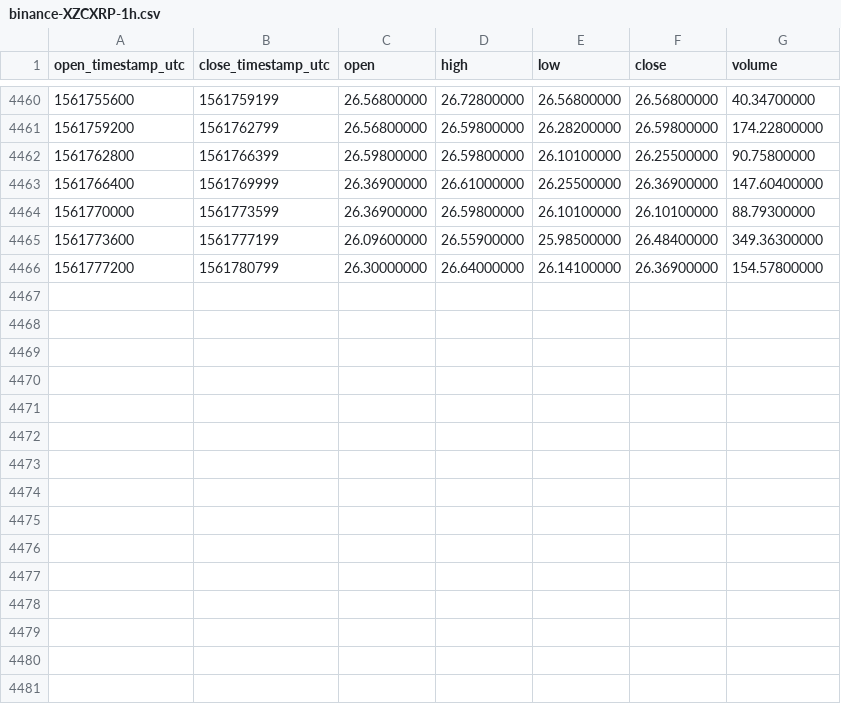
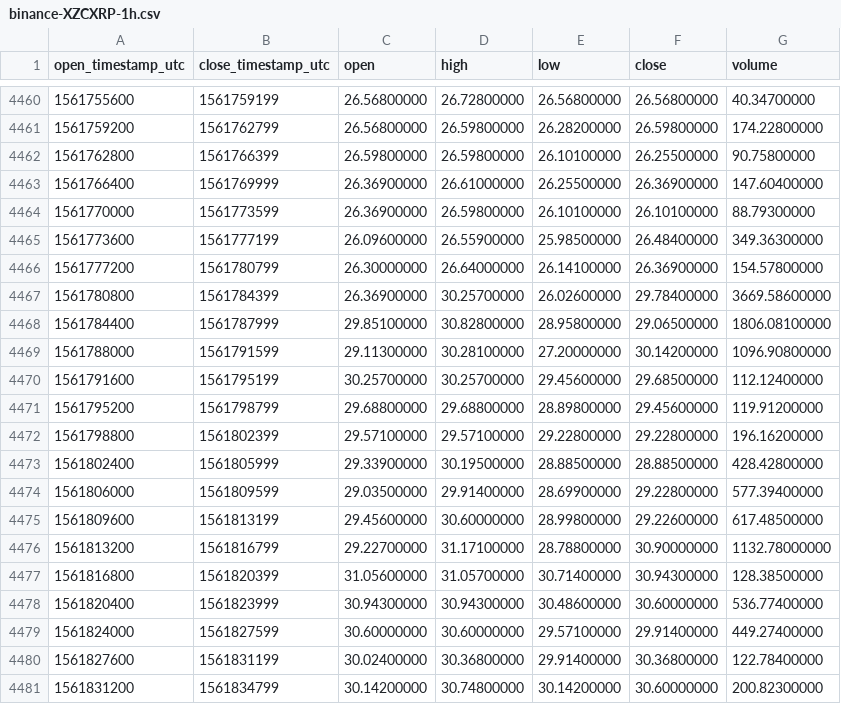
Before and after one commit to cryptobigbro/binance-XZCXRP, a CSV file: binance-XZCXRP-1h.csv, drawn as a sheet; only a part is shown, gaps mark what is left out; the diff names each change by its address in the sheet, - before the commit and + after, or states it on an @@ line.

Commit message:
Update OHLCV data.

```diff
--- a/binance-XZCXRP-1h.csv
+++ b/binance-XZCXRP-1h.csv
+row 4467: 1561780800 | 1561784399 | 26.36900000 | 30.25700000 | 26.02600000 | 29.78400000 | 3669.58600000
+row 4468: 1561784400 | 1561787999 | 29.85100000 | 30.82800000 | 28.95800000 | 29.06500000 | 1806.08100000
+row 4469: 1561788000 | 1561791599 | 29.11300000 | 30.28100000 | 27.20000000 | 30.14200000 | 1096.90800000
+row 4470: 1561791600 | 1561795199 | 30.25700000 | 30.25700000 | 29.45600000 | 29.68500000 | 112.12400000
+row 4471: 1561795200 | 1561798799 | 29.68800000 | 29.68800000 | 28.89800000 | 29.45600000 | 119.91200000
+row 4472: 1561798800 | 1561802399 | 29.57100000 | 29.57100000 | 29.22800000 | 29.22800000 | 196.16200000
+row 4473: 1561802400 | 1561805999 | 29.33900000 | 30.19500000 | 28.88500000 | 28.88500000 | 428.42800000
+row 4474: 1561806000 | 1561809599 | 29.03500000 | 29.91400000 | 28.69900000 | 29.22800000 | 577.39400000
+row 4475: 1561809600 | 1561813199 | 29.45600000 | 30.60000000 | 28.99800000 | 29.22600000 | 617.48500000
+row 4476: 1561813200 | 1561816799 | 29.22700000 | 31.17100000 | 28.78800000 | 30.90000000 | 1132.78000000
+row 4477: 1561816800 | 1561820399 | 31.05600000 | 31.05700000 | 30.71400000 | 30.94300000 | 128.38500000
+row 4478: 1561820400 | 1561823999 | 30.94300000 | 30.94300000 | 30.48600000 | 30.60000000 | 536.77400000
+row 4479: 1561824000 | 1561827599 | 30.60000000 | 30.60000000 | 29.57100000 | 29.91400000 | 449.27400000
+row 4480: 1561827600 | 1561831199 | 30.02400000 | 30.36800000 | 29.91400000 | 30.36800000 | 122.78400000
+row 4481: 1561831200 | 1561834799 | 30.14200000 | 30.74800000 | 30.14200000 | 30.60000000 | 200.82300000
```
